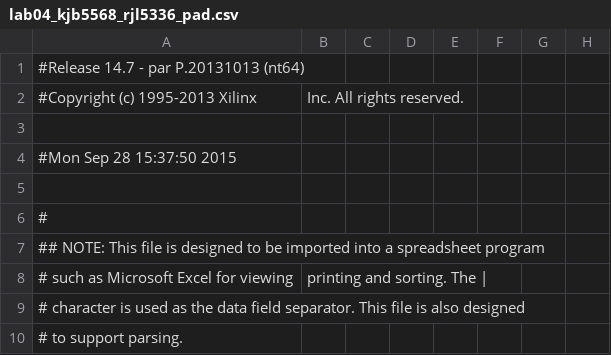
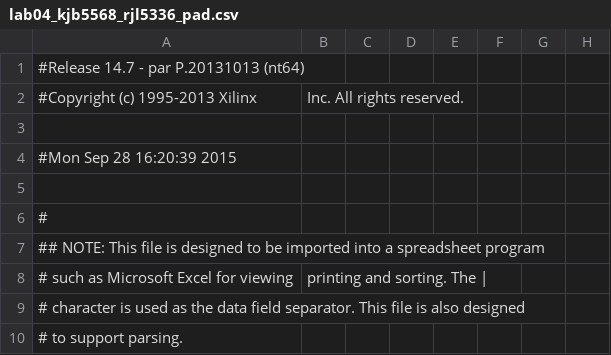
Before and after one commit to kalvin66rocks/CMPEN371, a CSV file: Lab04/Lab04_kjb5568_rjl5336/lab04_kjb5568_rjl5336_pad.csv, drawn as a sheet; only a part is shown; the diff names each change by its address in the sheet, - before the commit and + after, or states it on an @@ line.

```diff
--- a/Lab04/Lab04_kjb5568_rjl5336/lab04_kjb5568_rjl5336_pad.csv
+++ b/Lab04/Lab04_kjb5568_rjl5336/lab04_kjb5568_rjl5336_pad.csv
-A4: #Mon Sep 28 15:37:50 2015
+A4: #Mon Sep 28 16:20:39 2015
```
Also changed, not shown: 45 other files.
